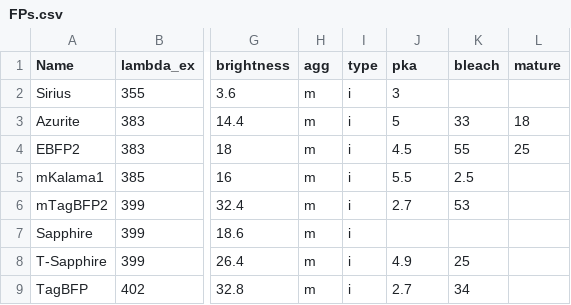
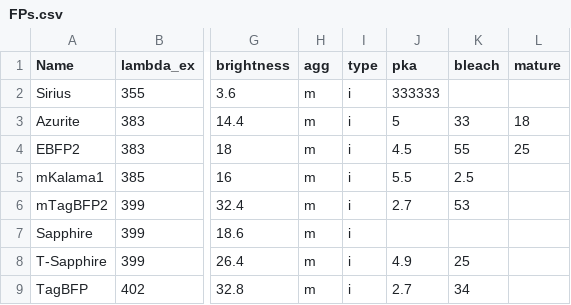
Before and after one commit to abhiaggarwal1/testing, a CSV file: FPs.csv, drawn as a sheet; only a part is shown, gaps mark what is left out; the diff names each change by its address in the sheet, - before the commit and + after, or states it on an @@ line.

Commit message:
Update FPs.csv

```diff
--- a/FPs.csv
+++ b/FPs.csv
-J2 (pka): 3
+J2 (pka): 333333
```
